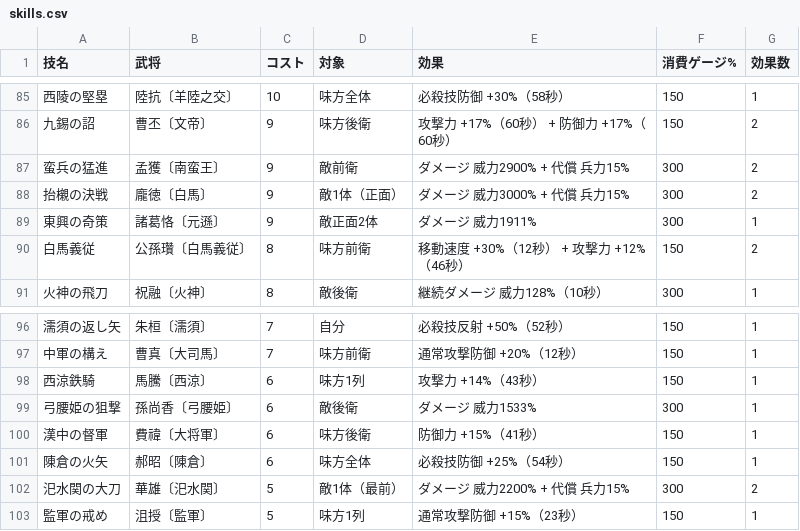
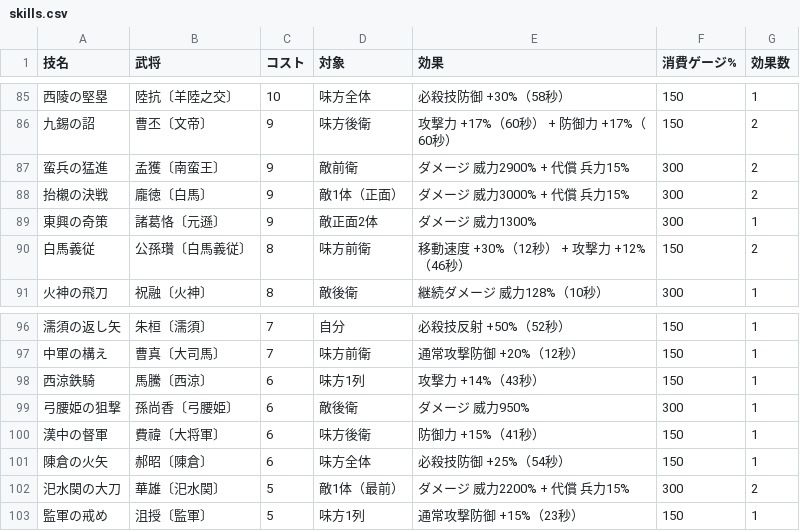
Before and after one commit to shigetane2011-cell/sangoku, a CSV file: sim/data/skills.csv, drawn as a sheet; only a part is shown, gaps mark what is left out.

```diff
--- a/sim/data/skills.csv
+++ b/sim/data/skills.csv
@@ -88,3 +88,3 @@
 抬櫬の決戦,龐徳〔白馬〕,9,敵1体（正面）,ダメージ 威力3000% + 代償 兵力15%,300,2
-東興の奇策,諸葛恪〔元遜〕,9,敵正面2体,ダメージ 威力1911%,300,1
+東興の奇策,諸葛恪〔元遜〕,9,敵正面2体,ダメージ 威力1300%,300,1
 白馬義従,公孫瓚〔白馬義従〕,8,味方前衛,移動速度 +30%（12秒） + 攻撃力 +12%（46秒）,150,2
@@ -98,3 +98,3 @@
 西涼鉄騎,馬騰〔西涼〕,6,味方1列,攻撃力 +14%（43秒）,150,1
-弓腰姫の狙撃,孫尚香〔弓腰姫〕,6,敵後衛,ダメージ 威力1533%,300,1
+弓腰姫の狙撃,孫尚香〔弓腰姫〕,6,敵後衛,ダメージ 威力950%,300,1
 漢中の督軍,費禕〔大将軍〕,6,味方後衛,防御力 +15%（41秒）,150,1
```
Also changed, not shown: sim/data/generals.csv, 4 other files.
